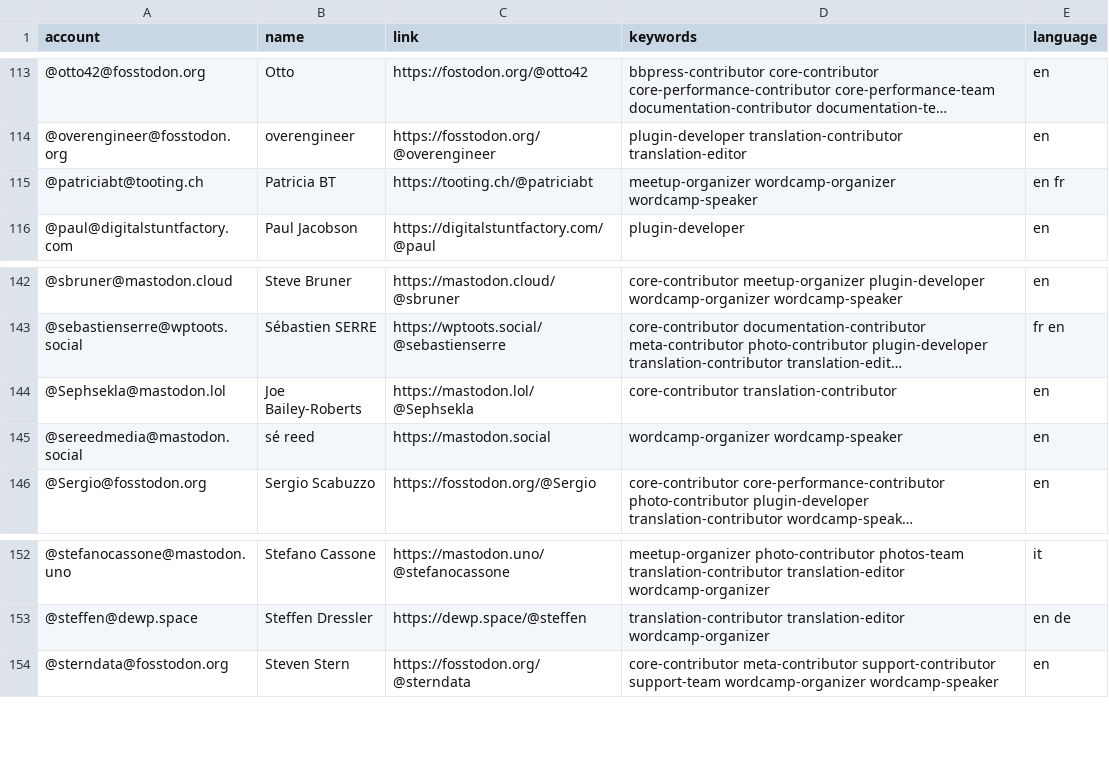
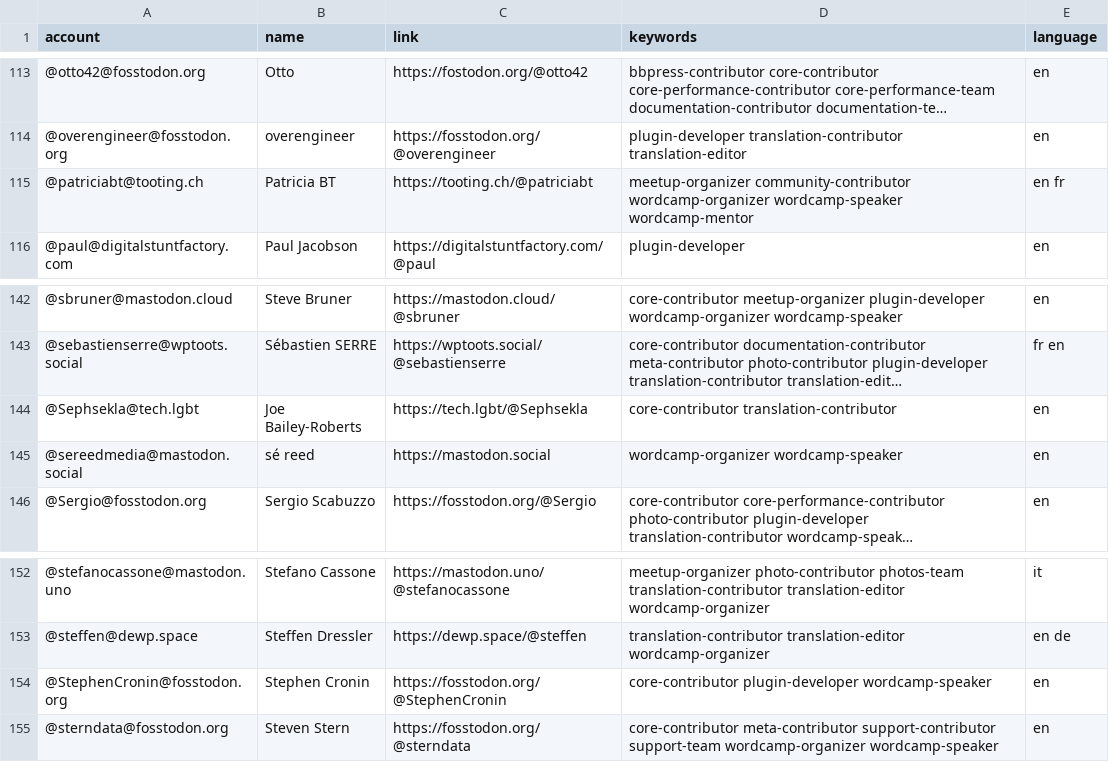
Before and after one commit to danielauener/Mastodon-WordPress-Community, a CSV file: resources/users.csv, drawn as a sheet; only a part is shown, gaps mark what is left out; long unchanged cells end in …; the diff names each change by its address in the sheet, - before the commit and + after, or states it on an @@ line.

Commit message:
Update users.csv

```diff
--- a/resources/users.csv
+++ b/resources/users.csv
-D115 (keywords): meetup-organizer wordcamp-organizer wordcamp-speaker
+D115 (keywords): meetup-organizer community-contributor wordcamp-organizer wordcamp-speaker wordcamp-mentor
-A144 (account): @Sephsekla@mastodon.lol
+A144 (account): @Sephsekla@tech.lgbt
-C144 (link): https://mastodon.lol/@Sephsekla
+C144 (link): https://tech.lgbt/@Sephsekla
+row 154: @StephenCronin@fosstodon.org | Stephen Cronin | https://fosstodon.org/@StephenCronin | core-contributor plugin-developer wordcamp-speaker | en
```
